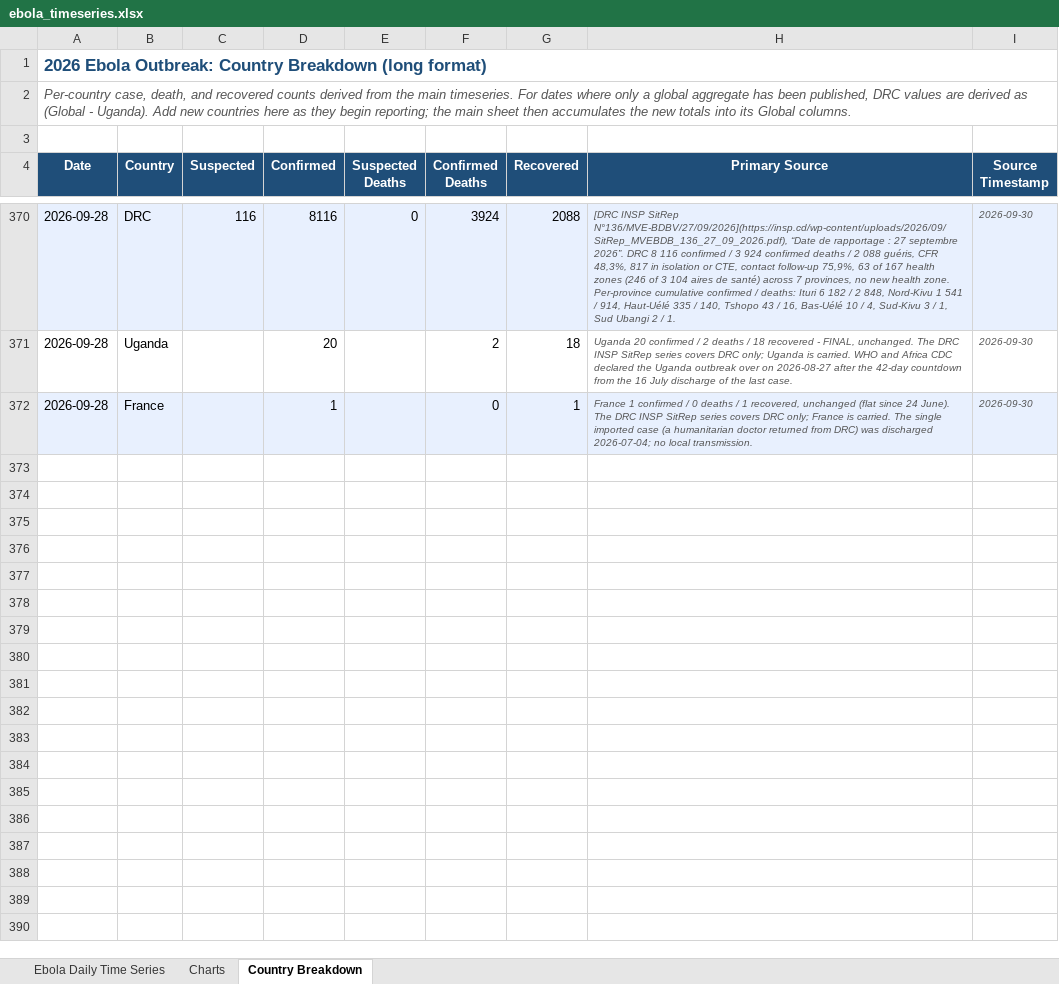
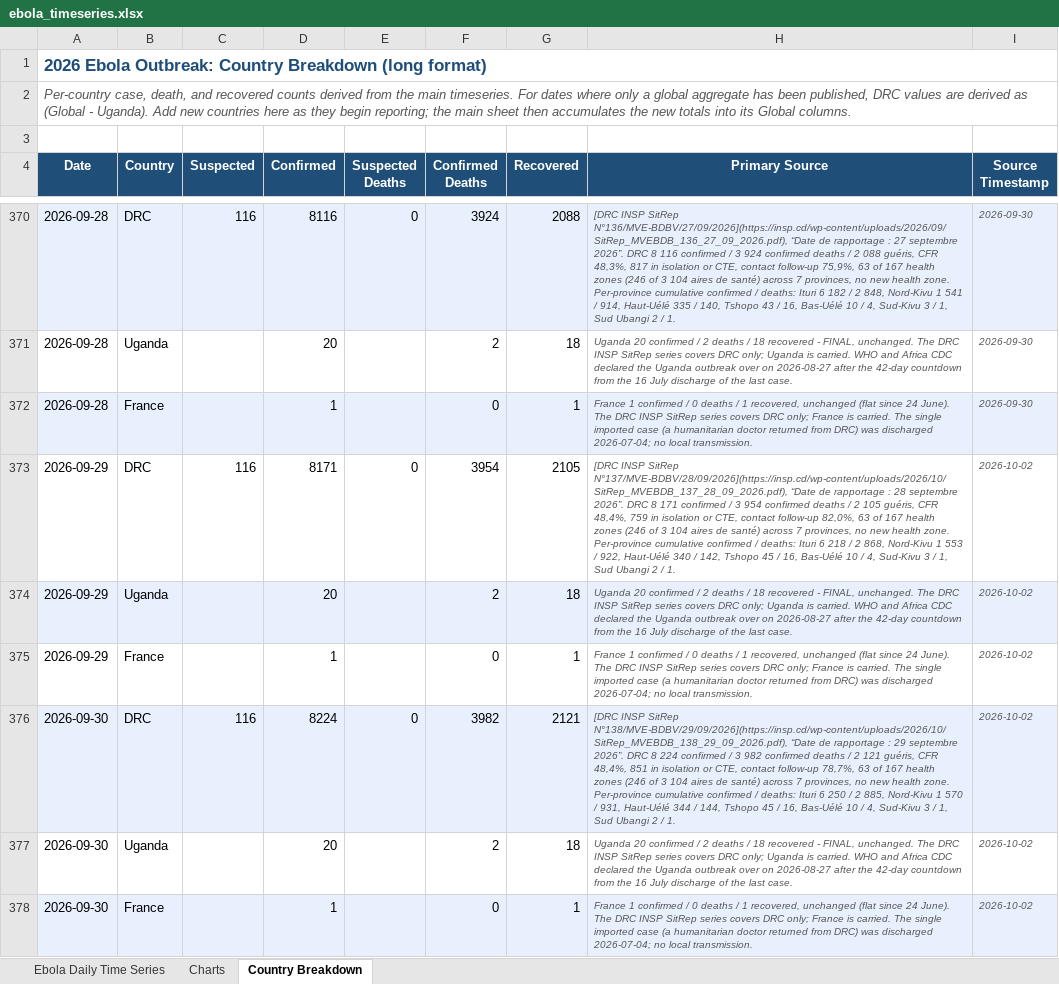
Before and after one commit to webbegole/ebola-bundibugyo-tracker-2026, an Excel workbook: outputs/ebola_timeseries.xlsx, sheet Country Breakdown, drawn as a sheet; only a part is shown, gaps mark what is left out; values as stored, in another font and other column widths than the file's, no borders; the diff names each change by its address in the sheet, - before the commit and + after, or states it on an @@ line.

Commit message:
Daily update 2026-10-02: SitReps 137 and 138 backfill 09-29 and 09-30; CDC corroborates 09-30 exactly; community death share 78.6%

```diff
--- a/outputs/ebola_timeseries.xlsx (sheet Country Breakdown)
+++ b/outputs/ebola_timeseries.xlsx (sheet Country Breakdown)
+row 373: 2026-09-29 | DRC | 116 | 8171 | 0 | 3954 | 2105 | [DRC INSP SitRep N°137/MVE-BDBV/28/09/2026](https://insp.cd/wp-content/uploads/2026/10/SitRep_MVEBDB_137_28_09_2026.pdf), “Date de rapportage : 28 septembre 2026”. DRC 8 171 confirmed / 3 954 confirmed deaths / 2 105 guéris, CFR 48,4%, 759 in isolation or CTE, contact follow-up 82,0%, 63 of 167 health zones (246 of 3 104 aires de santé) across 7 provinces, no new health zone. Per-province cumulative confirmed / deaths: Ituri 6 218 / 2 868, Nord-Kivu 1 553 / 922, Haut-Uélé 340 / 142, Tshopo 45 / 16, Bas-Uélé 10 / 4, Sud-Kivu 3 / 1, Sud Ubangi 2 / 1. | 2026-10-02
+row 374: 2026-09-29 | Uganda |  | 20 |  | 2 | 18 | Uganda 20 confirmed / 2 deaths / 18 recovered - FINAL, unchanged. The DRC INSP SitRep series covers DRC only; Uganda is carried. WHO and Africa CDC declared the Uganda outbreak over on 2026-08-27 after the 42-day countdown from the 16 July discharge of the last case. | 2026-10-02
+row 375: 2026-09-29 | France |  | 1 |  | 0 | 1 | France 1 confirmed / 0 deaths / 1 recovered, unchanged (flat since 24 June). The DRC INSP SitRep series covers DRC only; France is carried. The single imported case (a humanitarian doctor returned from DRC) was discharged 2026-07-04; no local transmission. | 2026-10-02
+row 376: 2026-09-30 | DRC | 116 | 8224 | 0 | 3982 | 2121 | [DRC INSP SitRep N°138/MVE-BDBV/29/09/2026](https://insp.cd/wp-content/uploads/2026/10/SitRep_MVEBDB_138_29_09_2026.pdf), “Date de rapportage : 29 septembre 2026”. DRC 8 224 confirmed / 3 982 confirmed deaths / 2 121 guéris, CFR 48,4%, 851 in isolation or CTE, contact follow-up 78,7%, 63 of 167 health zones (246 of 3 104 aires de santé) across 7 provinces, no new health zone. Per-province cumulative confirmed / deaths: Ituri 6 250 / 2 885, Nord-Kivu 1 570 / 931, Haut-Uélé 344 / 144, Tshopo 45 / 16, Bas-Uélé 10 / 4, Sud-Kivu 3 / 1, Sud Ubangi 2 / 1. | 2026-10-02
+row 377: 2026-09-30 | Uganda |  | 20 |  | 2 | 18 | Uganda 20 confirmed / 2 deaths / 18 recovered - FINAL, unchanged. The DRC INSP SitRep series covers DRC only; Uganda is carried. WHO and Africa CDC declared the Uganda outbreak over on 2026-08-27 after the 42-day countdown from the 16 July discharge of the last case. | 2026-10-02
+row 378: 2026-09-30 | France |  | 1 |  | 0 | 1 | France 1 confirmed / 0 deaths / 1 recovered, unchanged (flat since 24 June). The DRC INSP SitRep series covers DRC only; France is carried. The single imported case (a humanitarian doctor returned from DRC) was discharged 2026-07-04; no local transmission. | 2026-10-02
```
Also changed, not shown: sheet Charts, sheet Ebola Daily Time Series, 8 other files.
